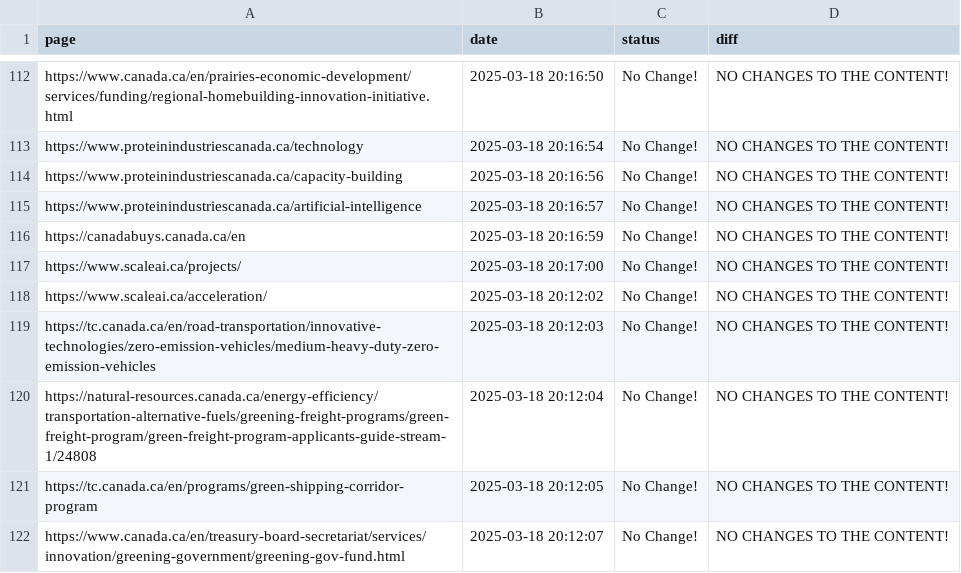
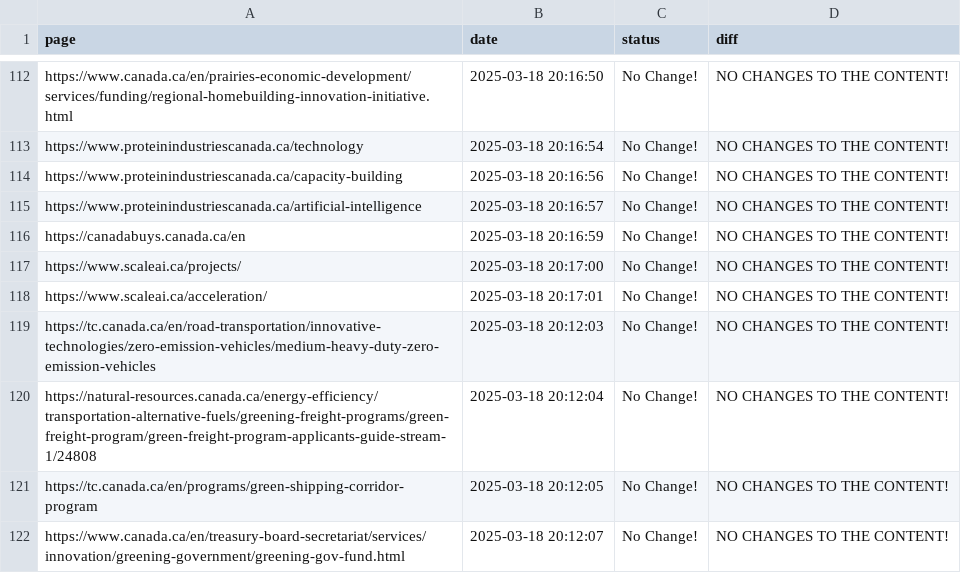
Before and after one commit to Ling-Jun/CGH_tracking, a CSV file: grants.csv, drawn as a sheet; only a part is shown, gaps mark what is left out.

Commit message:
Content update for ENTIRE LOCAL REPO at 2025-03-18  20-17-01

```diff
--- a/grants.csv
+++ b/grants.csv
@@ -117,3 +117,3 @@ https://canadabuys.canada.ca/en,2025-03-18 20:16:59,No Change!,NO CHANGES TO THE
 https://www.scaleai.ca/projects/,2025-03-18 20:17:00,No Change!,NO CHANGES TO THE CONTENT!
-https://www.scaleai.ca/acceleration/,2025-03-18 20:12:02,No Change!,NO CHANGES TO THE CONTENT!
+https://www.scaleai.ca/acceleration/,2025-03-18 20:17:01,No Change!,NO CHANGES TO THE CONTENT!
 https://tc.canada.ca/en/road-transportation/innovative-technologies/zero-emission-vehicles/medium-heavy-duty-zero-emission-vehicles,2025-03-18 20:12:03,No Change!,NO CHANGES TO THE CONTENT!
```
